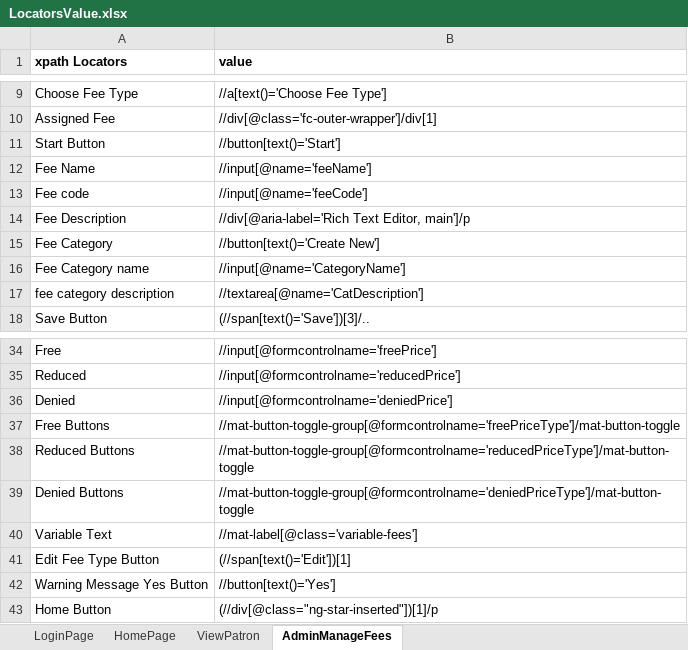
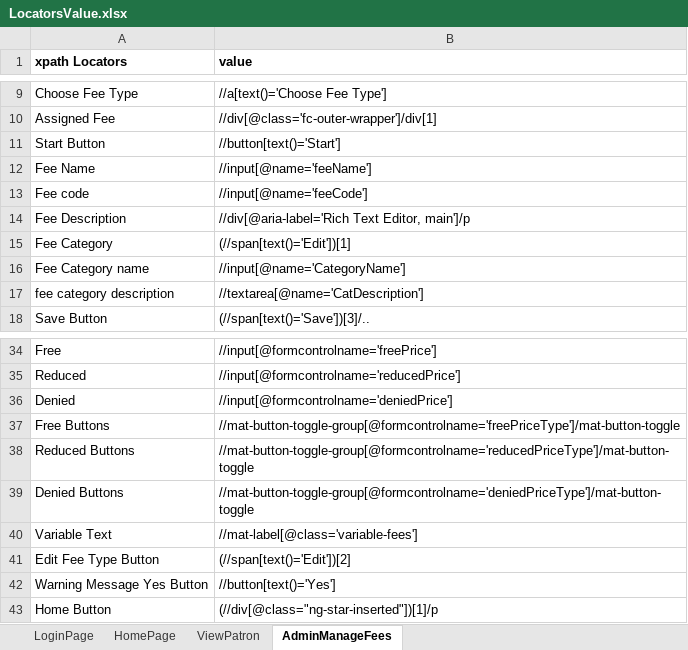
Before and after one commit to satishkumar96/PaySchoolAdmin_Cucumber_Automation, an Excel workbook: src/main/resources/LocatorsValue.xlsx, sheet AdminManageFees, drawn as a sheet; only a part is shown, gaps mark what is left out; values as stored, in another font and other column widths than the file's, no borders; the diff names each change by its address in the sheet, - before the commit and + after, or states it on an @@ line.

```diff
--- a/src/main/resources/LocatorsValue.xlsx (sheet AdminManageFees)
+++ b/src/main/resources/LocatorsValue.xlsx (sheet AdminManageFees)
-B15 (value): //button[text()='Create New']
+B15 (value): (//span[text()='Edit'])[1]
-B41 (value): (//span[text()='Edit'])[1]
+B41 (value): (//span[text()='Edit'])[2]
```
Also changed, not shown: target/classes/LocatorsValue.xlsx, 31 other files.
